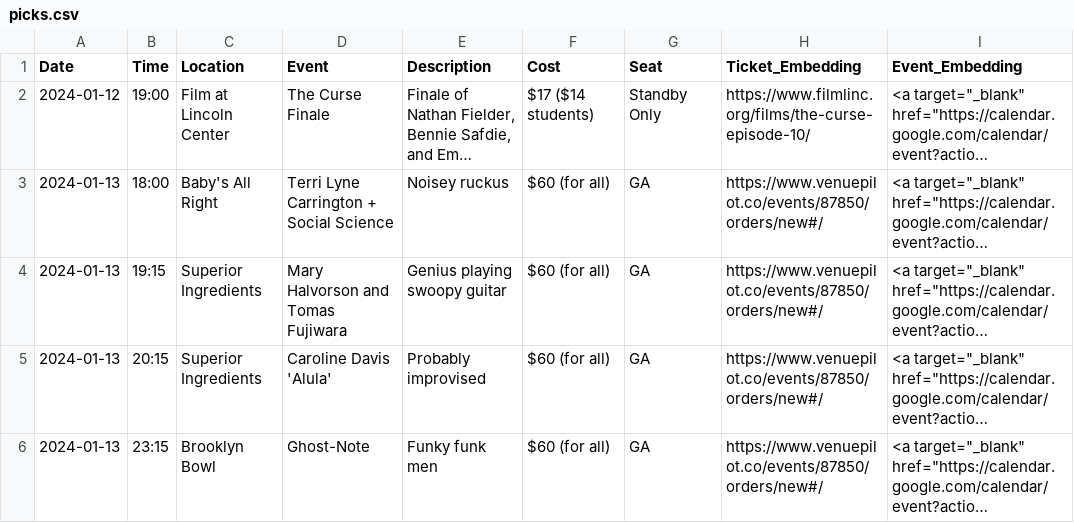
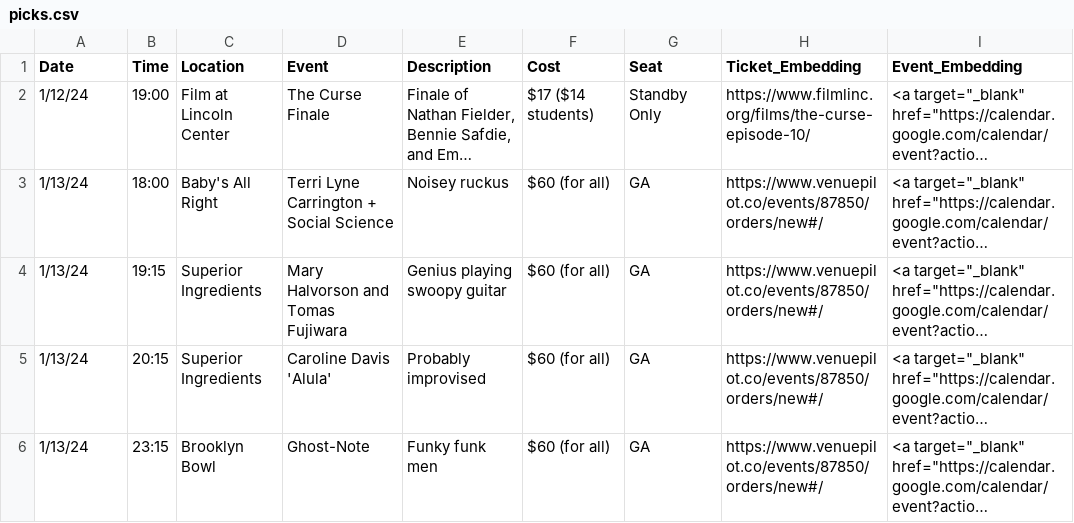
Before and after one commit to jnthorp/johnspicks, a CSV file: static/picks.csv, drawn as a sheet; only a part is shown; long unchanged cells end in …; the diff covers the shown part only; the diff names each change by its address in the sheet, - before the commit and + after, or states it on an @@ line.

```diff
--- a/static/picks.csv
+++ b/static/picks.csv
-A2 (Date): 2024-01-12
+A2 (Date): 1/12/24
-A3:A6 (Date): 2024-01-13
+A3:A6 (Date): 1/13/24
```
Also changed, not shown: 1 added row and 3 edited cells elsewhere in this file, static/locations.csv, 3 other files.
